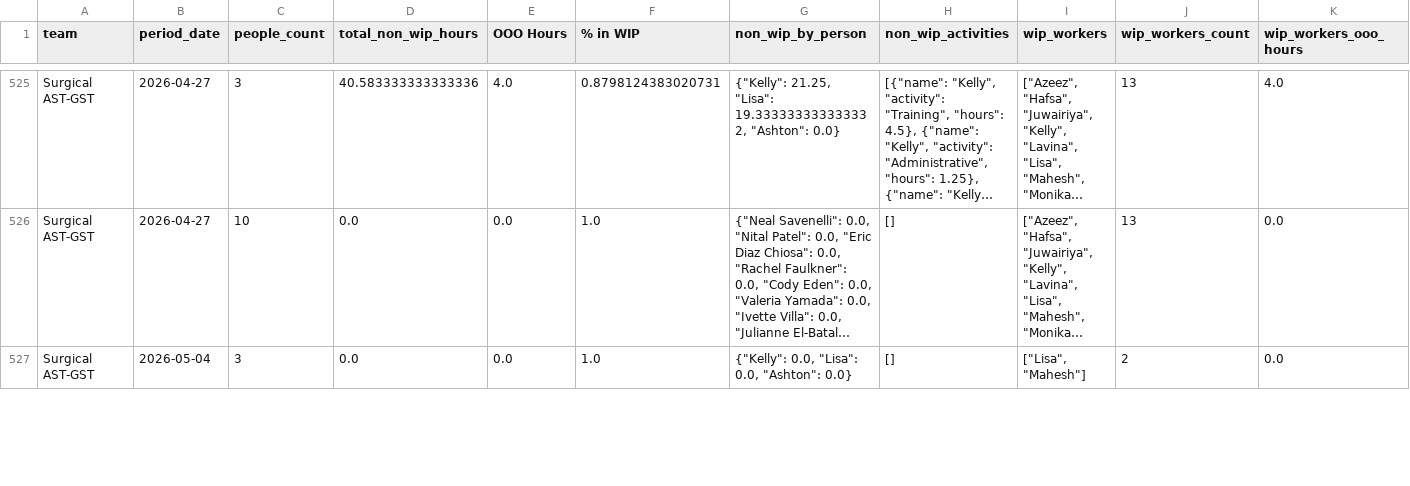
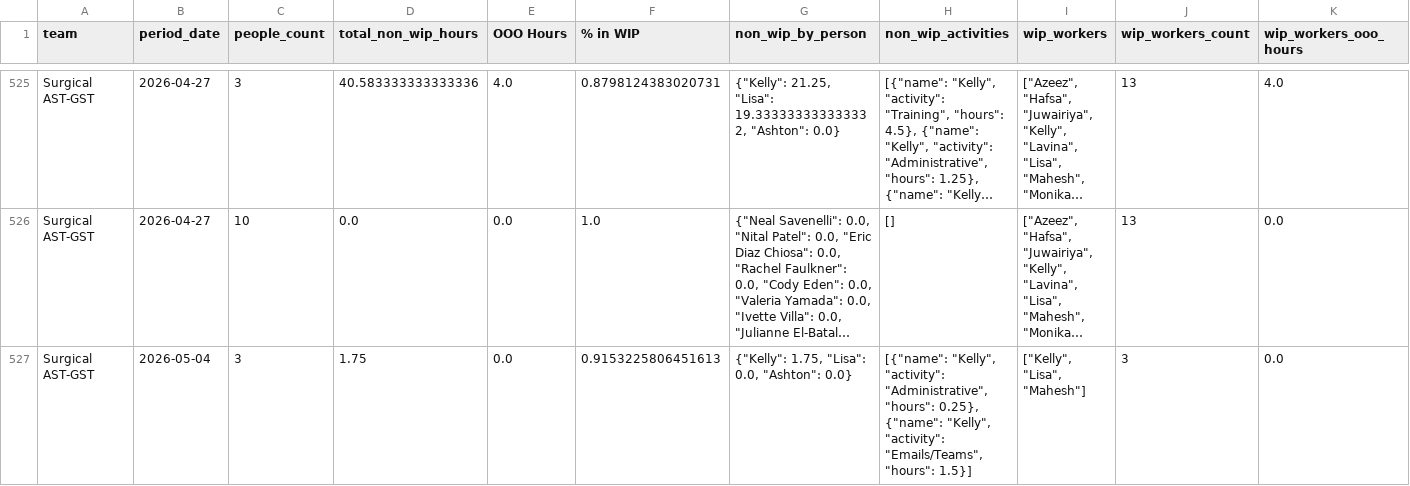
Before and after one commit to 17wadeche/heijunka-dev, a CSV file: MS_DATA/MS_NONWIP_METRICS.csv, drawn as a sheet; only a part is shown, gaps mark what is left out; long unchanged cells end in …; the diff covers the shown part only; the diff names each change by its address in the sheet, - before the commit and + after, or states it on an @@ line.

```diff
--- a/MS_DATA/MS_NONWIP_METRICS.csv
+++ b/MS_DATA/MS_NONWIP_METRICS.csv
-D527 (total_non_wip_hours): 0.0
+D527 (total_non_wip_hours): 1.75
-F527 (% in WIP): 1.0
+F527 (% in WIP): 0.9153225806451613
-G527 (non_wip_by_person): {"Kelly": 0.0, "Lisa": 0.0, "Ashton": 0.0}
+G527 (non_wip_by_person): {"Kelly": 1.75, "Lisa": 0.0, "Ashton": 0.0}
-H527 (non_wip_activities): []
+H527 (non_wip_activities): [{"name": "Kelly", "activity": "Administrative", "hours": 0.25}, {"name": "Kelly", "activity": "Emails/Teams", "hours": 1.5}]
-I527 (wip_workers): ["Lisa", "Mahesh"]
+I527 (wip_workers): ["Kelly", "Lisa", "Mahesh"]
-J527 (wip_workers_count): 2
+J527 (wip_workers_count): 3
```
Also changed, not shown: 20 edited cells elsewhere in this file, MS_DATA/ms_non_wip_activities.csv, 1 other file.
